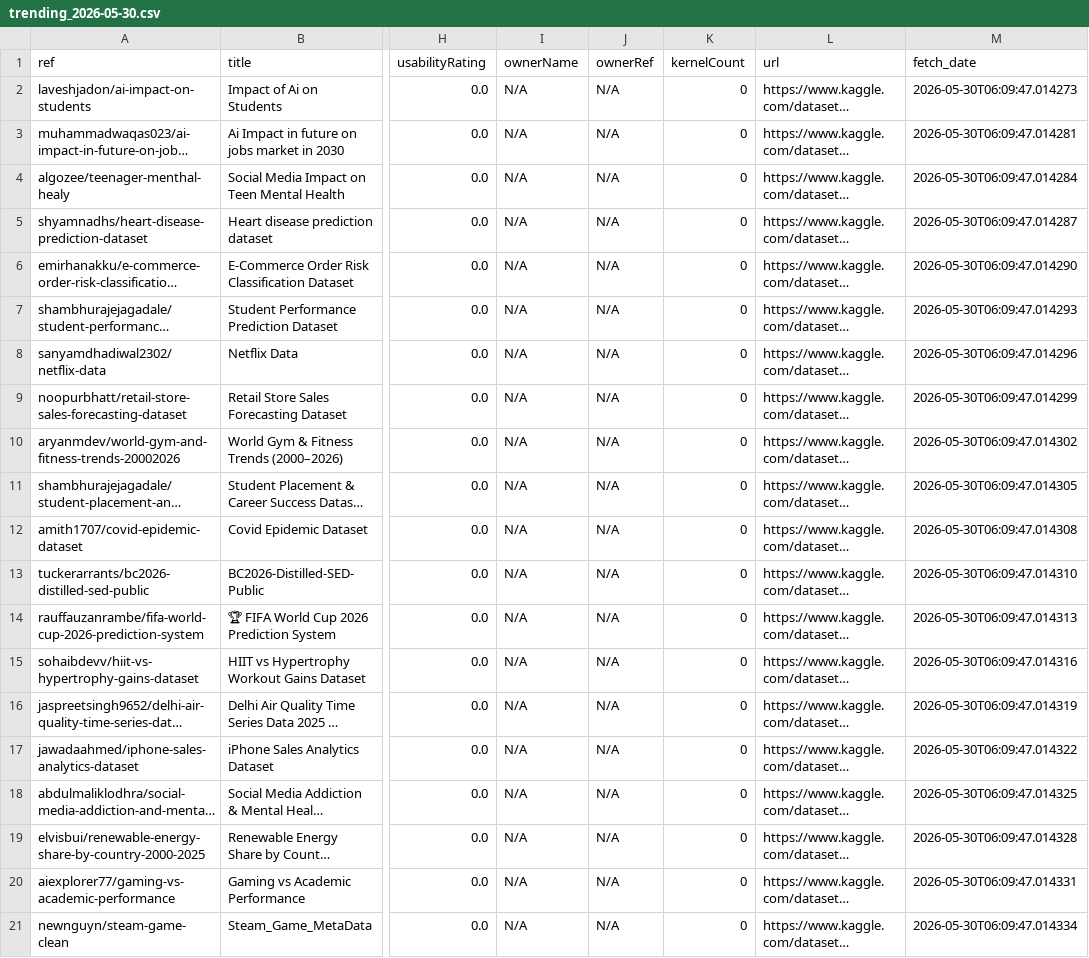
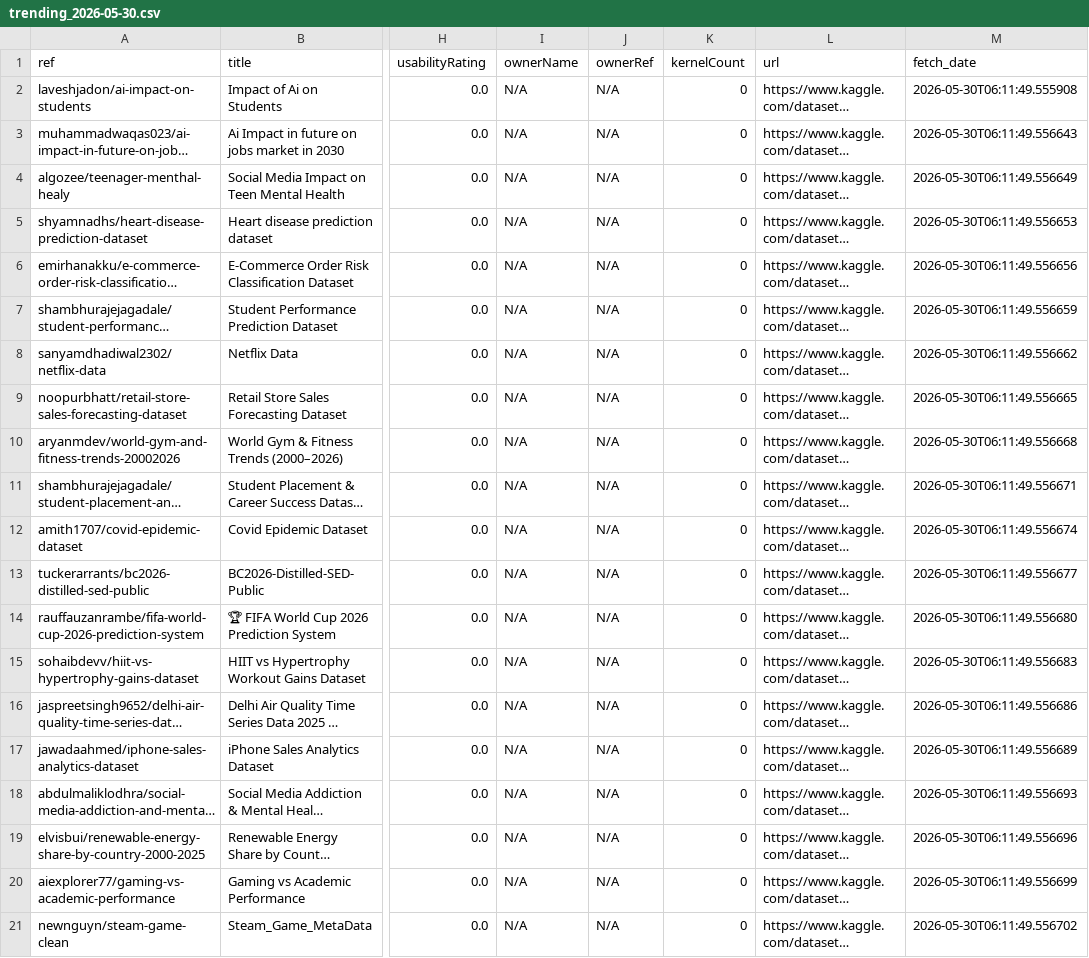
Before and after one commit to teranixbq/KaggleTrending, a CSV file: data/trending_2026-05-30.csv, drawn as a sheet; only a part is shown, gaps mark what is left out; long unchanged cells end in …; the diff names each change by its address in the sheet, - before the commit and + after, or states it on an @@ line.

```diff
--- a/data/trending_2026-05-30.csv
+++ b/data/trending_2026-05-30.csv
-M2 (fetch_date): 2026-05-30T06:09:47.014273
+M2 (fetch_date): 2026-05-30T06:11:49.555908
-M3 (fetch_date): 2026-05-30T06:09:47.014281
+M3 (fetch_date): 2026-05-30T06:11:49.556643
-M4 (fetch_date): 2026-05-30T06:09:47.014284
+M4 (fetch_date): 2026-05-30T06:11:49.556649
-M5 (fetch_date): 2026-05-30T06:09:47.014287
+M5 (fetch_date): 2026-05-30T06:11:49.556653
-M6 (fetch_date): 2026-05-30T06:09:47.014290
+M6 (fetch_date): 2026-05-30T06:11:49.556656
-M7 (fetch_date): 2026-05-30T06:09:47.014293
+M7 (fetch_date): 2026-05-30T06:11:49.556659
-M8 (fetch_date): 2026-05-30T06:09:47.014296
+M8 (fetch_date): 2026-05-30T06:11:49.556662
-M9 (fetch_date): 2026-05-30T06:09:47.014299
+M9 (fetch_date): 2026-05-30T06:11:49.556665
-M10 (fetch_date): 2026-05-30T06:09:47.014302
+M10 (fetch_date): 2026-05-30T06:11:49.556668
-M11 (fetch_date): 2026-05-30T06:09:47.014305
+M11 (fetch_date): 2026-05-30T06:11:49.556671
-M12 (fetch_date): 2026-05-30T06:09:47.014308
+M12 (fetch_date): 2026-05-30T06:11:49.556674
-M13 (fetch_date): 2026-05-30T06:09:47.014310
+M13 (fetch_date): 2026-05-30T06:11:49.556677
-M14 (fetch_date): 2026-05-30T06:09:47.014313
+M14 (fetch_date): 2026-05-30T06:11:49.556680
-M15 (fetch_date): 2026-05-30T06:09:47.014316
+M15 (fetch_date): 2026-05-30T06:11:49.556683
-M16 (fetch_date): 2026-05-30T06:09:47.014319
+M16 (fetch_date): 2026-05-30T06:11:49.556686
-M17 (fetch_date): 2026-05-30T06:09:47.014322
+M17 (fetch_date): 2026-05-30T06:11:49.556689
-M18 (fetch_date): 2026-05-30T06:09:47.014325
+M18 (fetch_date): 2026-05-30T06:11:49.556693
-M19 (fetch_date): 2026-05-30T06:09:47.014328
+M19 (fetch_date): 2026-05-30T06:11:49.556696
-M20 (fetch_date): 2026-05-30T06:09:47.014331
+M20 (fetch_date): 2026-05-30T06:11:49.556699
-M21 (fetch_date): 2026-05-30T06:09:47.014334
+M21 (fetch_date): 2026-05-30T06:11:49.556702
```
